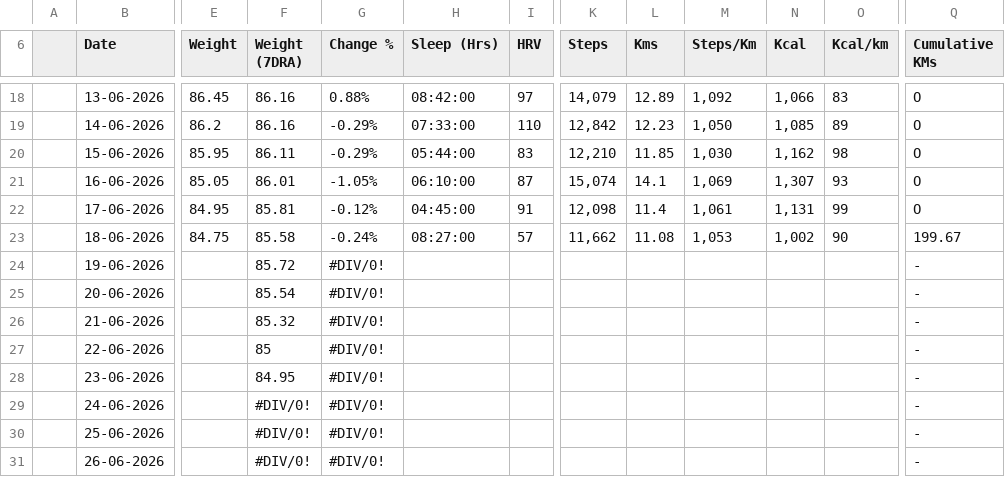
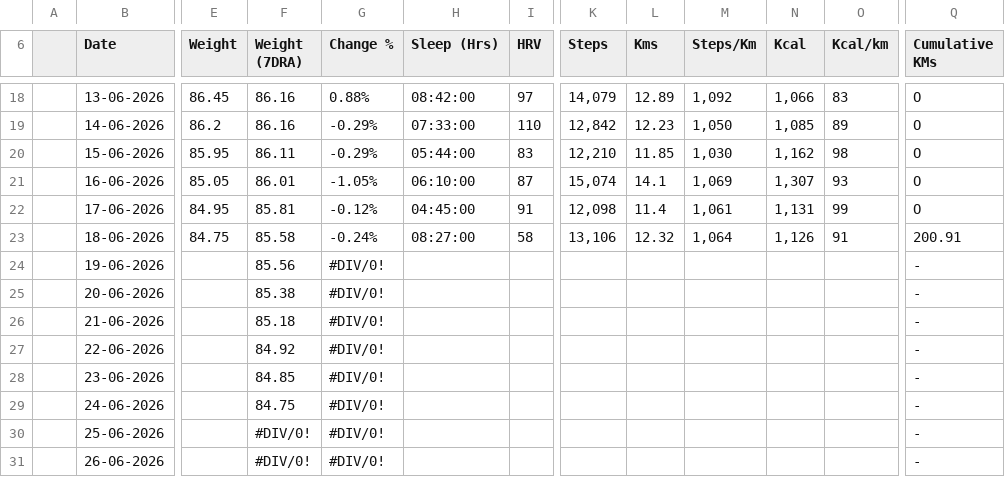
Before and after one commit to Syn0nyms/health-dashboard, a CSV file: Health_Tracker.csv, drawn as a sheet; only a part is shown, gaps mark what is left out; the diff names each change by its address in the sheet, - before the commit and + after, or states it on an @@ line.

Commit message:
Add files via upload

```diff
--- a/Health_Tracker.csv
+++ b/Health_Tracker.csv
-I23 (HRV): 57
+I23 (HRV): 58
-K23 (Steps): 11,662
+K23 (Steps): 13,106
-L23 (Kms): 11.08
+L23 (Kms): 12.32
-M23 (Steps/Km): 1,053
+M23 (Steps/Km): 1,064
-N23 (Kcal): 1,002
+N23 (Kcal): 1,126
-O23 (Kcal/km): 90
+O23 (Kcal/km): 91
-Q23 (Cumulative KMs): 199.67
+Q23 (Cumulative KMs): 200.91
-F24 (Weight (7DRA)): 85.72
+F24 (Weight (7DRA)): 85.56
-F25 (Weight (7DRA)): 85.54
+F25 (Weight (7DRA)): 85.38
-F26 (Weight (7DRA)): 85.32
+F26 (Weight (7DRA)): 85.18
-F27 (Weight (7DRA)): 85
+F27 (Weight (7DRA)): 84.92
-F28 (Weight (7DRA)): 84.95
+F28 (Weight (7DRA)): 84.85
-F29 (Weight (7DRA)): #DIV/0!
+F29 (Weight (7DRA)): 84.75
```
